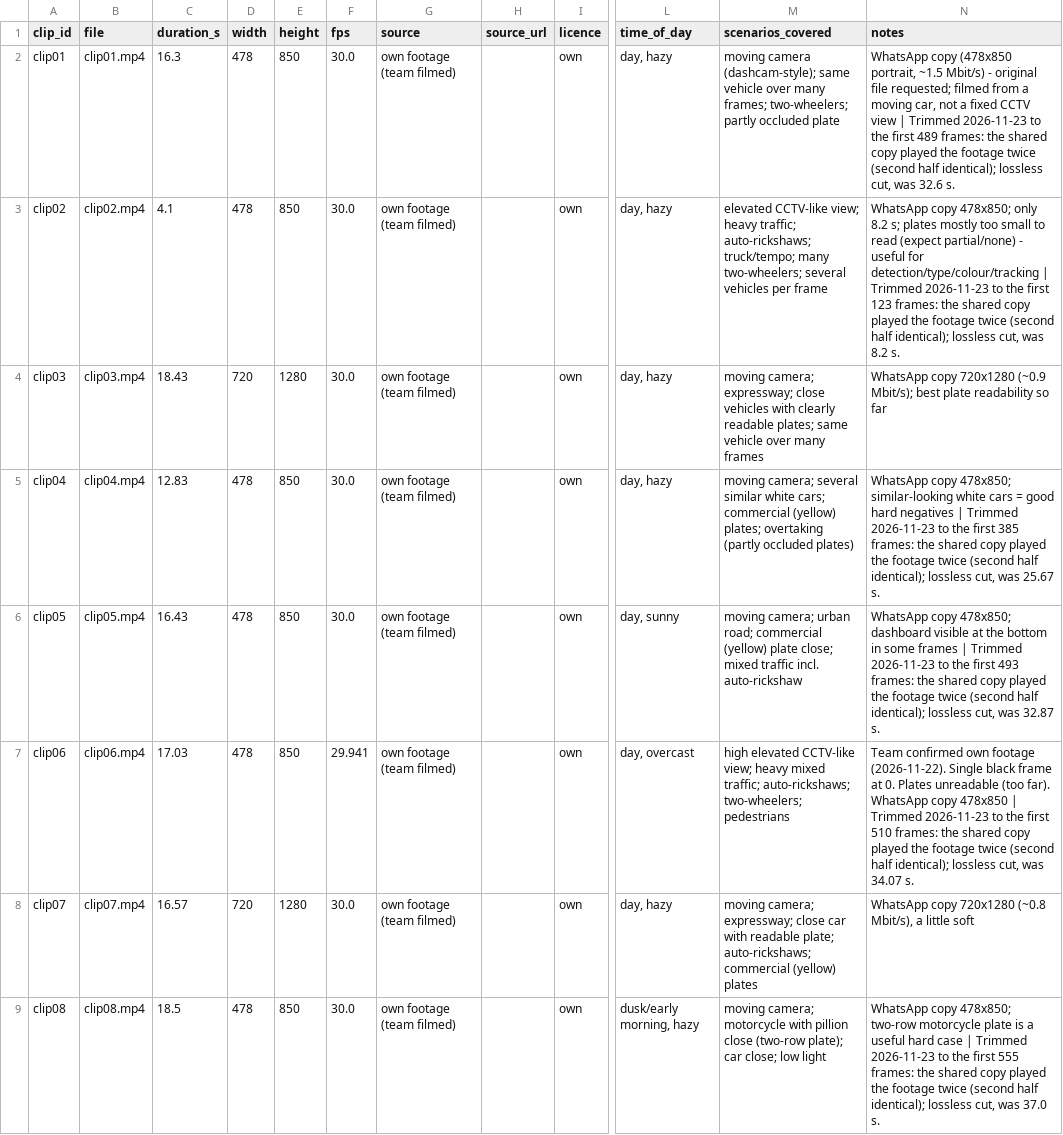
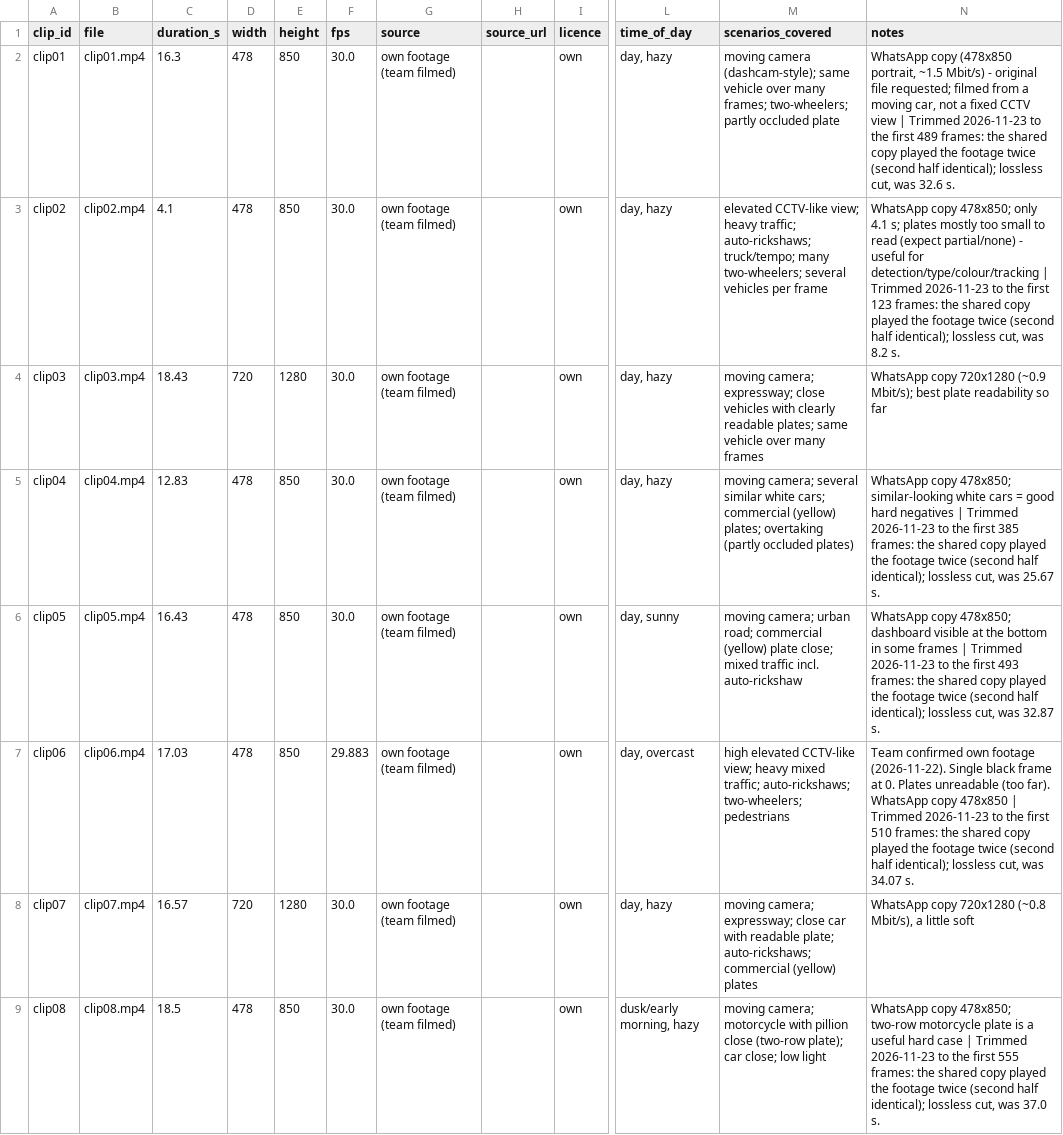
Before and after one commit to JustinSantosh/trace_vision_nebula, a CSV file: TRACEVISION_DATA/evaluation/clips.csv, drawn as a sheet; only a part is shown, gaps mark what is left out; the diff names each change by its address in the sheet, - before the commit and + after, or states it on an @@ line.

```diff
--- a/TRACEVISION_DATA/evaluation/clips.csv
+++ b/TRACEVISION_DATA/evaluation/clips.csv
-N3 (notes): …478x850; only 8.2 s; plates…
+N3 (notes): …478x850; only 4.1 s; plates…
-F7 (fps): 29.941
+F7 (fps): 29.883
```
Also changed, not shown: TRACEVISION_DATA/evaluation/test_clip_labels_AI_DRAFT.csv, 4 other files.
